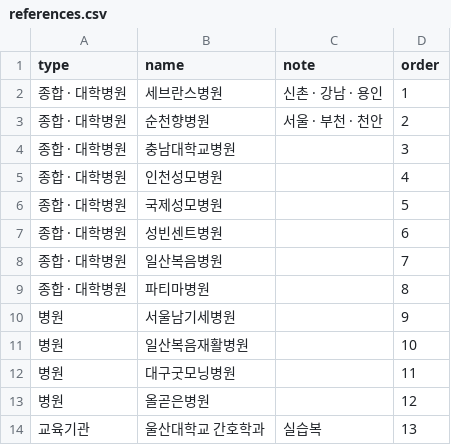
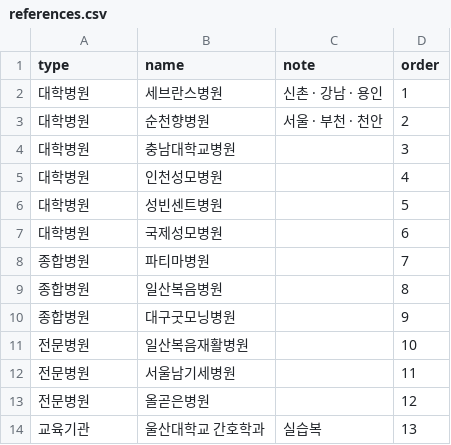
Before and after one commit to kimaengz/shinsegae-uniform, a CSV file: data/references.csv, drawn as a sheet.

```diff
--- a/data/references.csv
+++ b/data/references.csv
@@ -1,14 +1,14 @@
 type,name,note,order
-종합 · 대학병원,세브란스병원,신촌 · 강남 · 용인,1
-종합 · 대학병원,순천향병원,서울 · 부천 · 천안,2
-종합 · 대학병원,충남대학교병원,,3
-종합 · 대학병원,인천성모병원,,4
-종합 · 대학병원,국제성모병원,,5
-종합 · 대학병원,성빈센트병원,,6
-종합 · 대학병원,일산복음병원,,7
-종합 · 대학병원,파티마병원,,8
-병원,서울남기세병원,,9
-병원,일산복음재활병원,,10
-병원,대구굿모닝병원,,11
-병원,올곧은병원,,12
+대학병원,세브란스병원,신촌 · 강남 · 용인,1
+대학병원,순천향병원,서울 · 부천 · 천안,2
+대학병원,충남대학교병원,,3
+대학병원,인천성모병원,,4
+대학병원,성빈센트병원,,5
+대학병원,국제성모병원,,6
+종합병원,파티마병원,,7
+종합병원,일산복음병원,,8
+종합병원,대구굿모닝병원,,9
+전문병원,일산복음재활병원,,10
+전문병원,서울남기세병원,,11
+전문병원,올곧은병원,,12
 교육기관,울산대학교 간호학과,실습복,13
```
